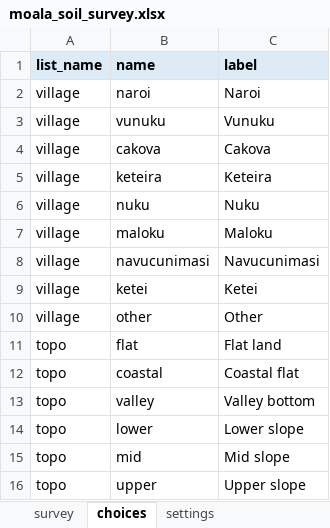
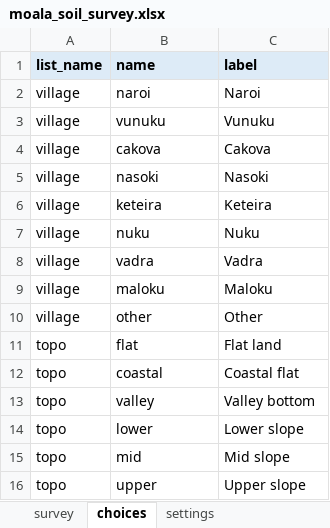
Before and after one commit to anaiveli4-wq/first-project, an Excel workbook: kobo/moala_soil_survey.xlsx, sheet choices, drawn as a sheet; only a part is shown; values as stored, in another font and other column widths than the file's, no borders; removed rows and columns are numbered as before the commit, all else as after; the diff names each change by its address in the sheet, - before the commit and + after, or states it on an @@ line.

```diff
--- a/kobo/moala_soil_survey.xlsx (sheet choices)
+++ b/kobo/moala_soil_survey.xlsx (sheet choices)
+row 5: village | nasoki | Nasoki
+row 8: village | vadra | Vadra
-row 8: village | navucunimasi | Navucunimasi
-row 9: village | ketei | Ketei
```
Also changed, not shown: sheet settings.
